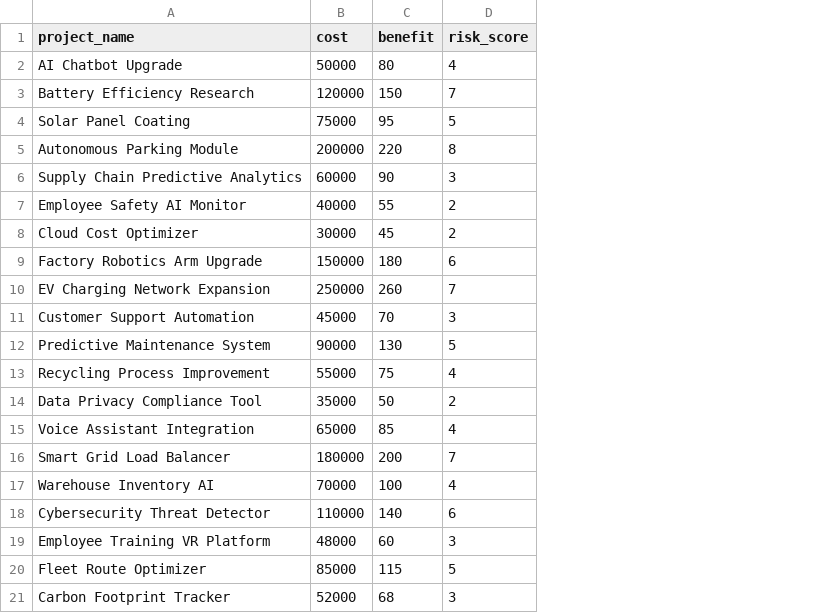
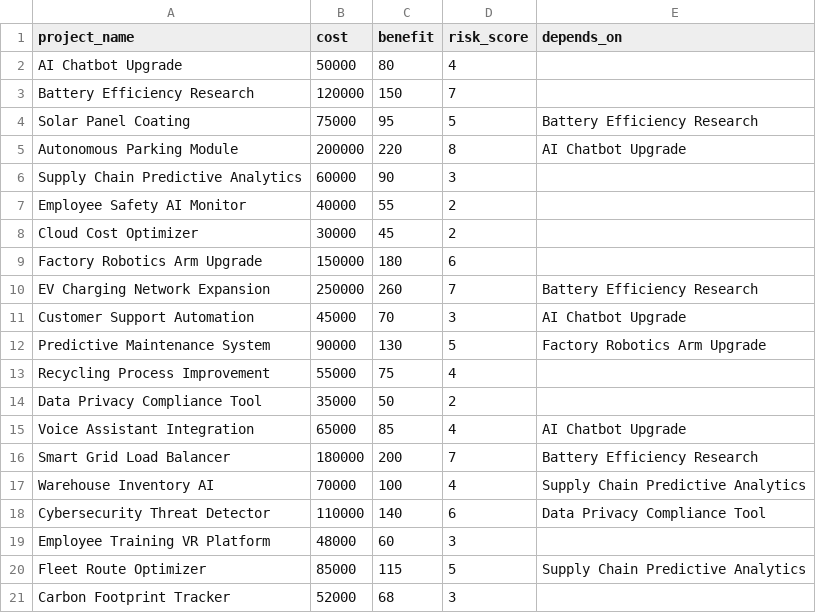
Before and after one commit to paulikarath/OptiPortfolio, a CSV file: projects.csv, drawn as a sheet; the diff names each change by its address in the sheet, - before the commit and + after, or states it on an @@ line.

Commit message:
Remove venv from tracking, add graph-based dependency constraints

```diff
--- a/projects.csv
+++ b/projects.csv
+column E (depends_on), rows 4-20: Battery Efficiency Research | AI Chatbot Upgrade |  |  |  |  | Battery Efficiency Research | AI Chatbot Upgrade | Factory Robotics Arm Upgrade |  |  | AI Chatbot Upgrade | Battery Efficiency Research | Supply Chain Predictive Analytics | Data Privacy Compliance Tool |  | Supply Chain Predictive Analytics
```
Also changed, not shown: 3 other files.
